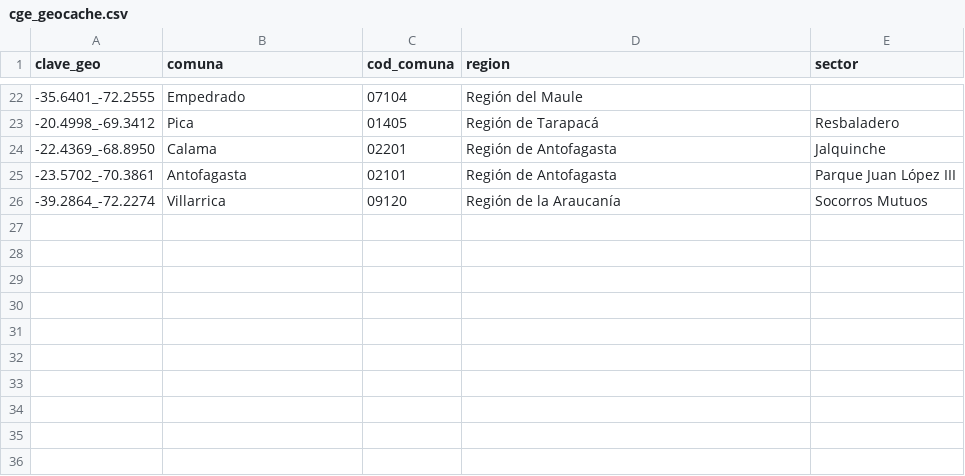
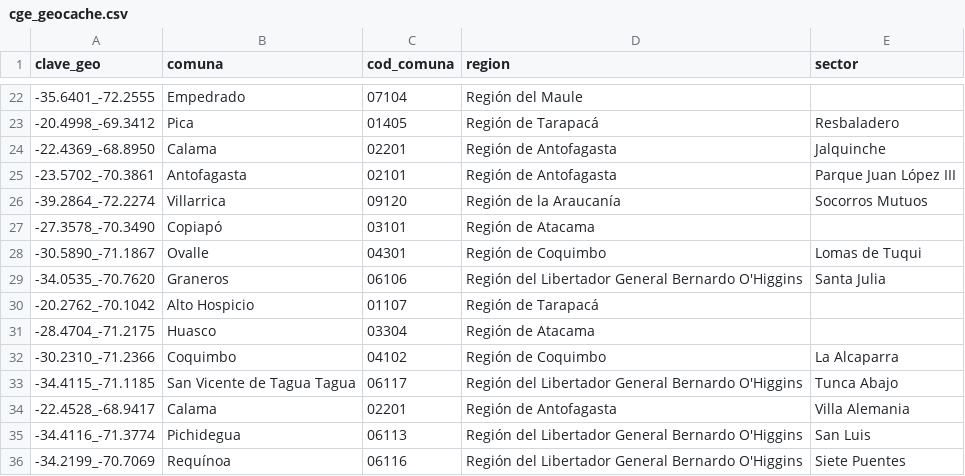
Before and after one commit to Felipe-Caldec/cortes_luz_chile, a CSV file: cge_geocache.csv, drawn as a sheet; only a part is shown, gaps mark what is left out.

```diff
--- a/cge_geocache.csv
+++ b/cge_geocache.csv
@@ -26 +26,11 @@ clave_geo;comuna;cod_comuna;region;sector
 -39.2864_-72.2274;Villarrica;09120;Región de la Araucanía;Socorros Mutuos
+-27.3578_-70.3490;Copiapó;03101;Región de Atacama;
+-30.5890_-71.1867;Ovalle;04301;Región de Coquimbo;Lomas de Tuqui
+-34.0535_-70.7620;Graneros;06106;Región del Libertador General Bernardo O'Higgins;Santa Julia
+-20.2762_-70.1042;Alto Hospicio;01107;Región de Tarapacá;
+-28.4704_-71.2175;Huasco;03304;Región de Atacama;
+-30.2310_-71.2366;Coquimbo;04102;Región de Coquimbo;La Alcaparra
+-34.4115_-71.1185;San Vicente de Tagua Tagua;06117;Región del Libertador General Bernardo O'Higgins;Tunca Abajo
+-22.4528_-68.9417;Calama;02201;Región de Antofagasta;Villa Alemania
+-34.4116_-71.3774;Pichidegua;06113;Región del Libertador General Bernardo O'Higgins;San Luis
+-34.2199_-70.7069;Requínoa;06116;Región del Libertador General Bernardo O'Higgins;Siete Puentes
```
Also changed, not shown: 1 other file.
